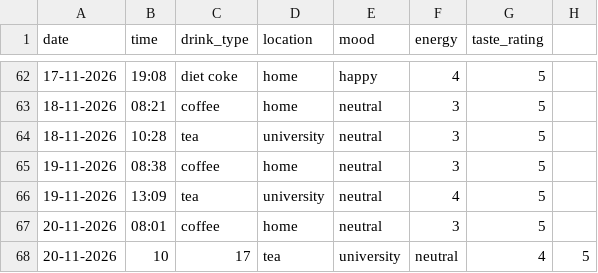
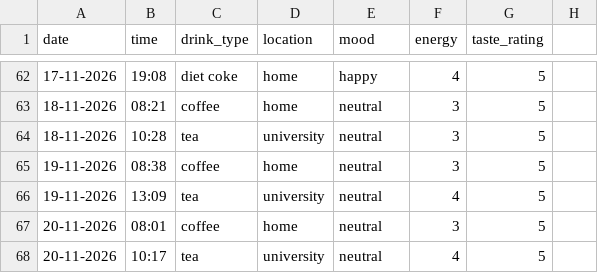
Before and after one commit to sofiia773/DCP-assignment-, a CSV file: drinks.csv, drawn as a sheet; only a part is shown, gaps mark what is left out; removed rows and columns are numbered as before the commit, all else as after; the diff names each change by its address in the sheet, - before the commit and + after, or states it on an @@ line.

Commit message:
Add data analysis and visualisations

```diff
--- a/drinks.csv
+++ b/drinks.csv
-row 68: 20-11-2026 | 10 | 17 | tea | university | neutral | 4 | 5
+row 68: 20-11-2026 | 10:17 | tea | university | neutral | 4 | 5
```
Also changed, not shown: 4 other files.
